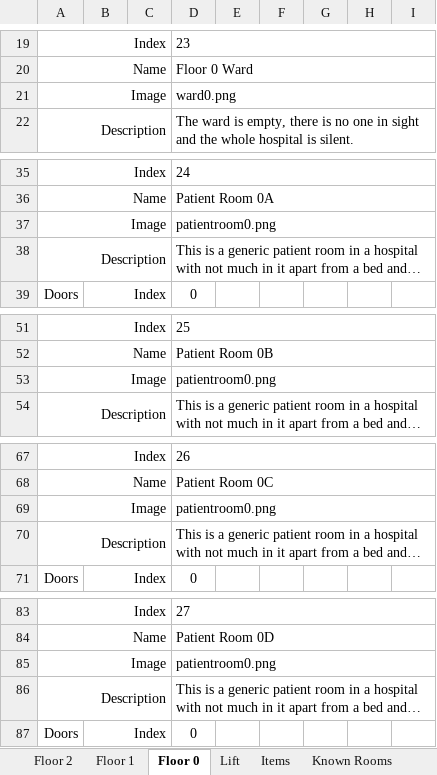
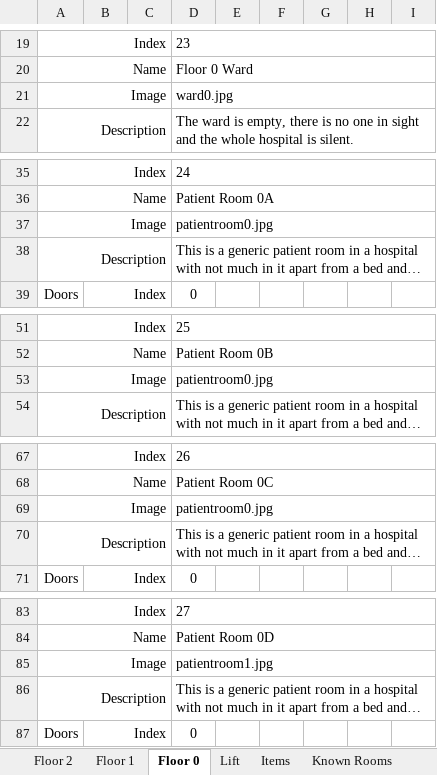
Before and after one commit to tobysmith568-university/AINT-151_Web_Game_Technologies, an Excel workbook: My Game.xlsx, sheet Floor 0, drawn as a sheet; only a part is shown, gaps mark what is left out; long unchanged cells end in …; values as stored, in another font and other column widths than the file's, no borders; the diff covers the shown part only; the diff names each change by its address in the sheet, - before the commit and + after, or states it on an @@ line.

```diff
--- a/My Game.xlsx (sheet Floor 0)
+++ b/My Game.xlsx (sheet Floor 0)
-D21: ward0.png
+D21: ward0.jpg
-D37: patientroom0.png
+D37: patientroom0.jpg
-D53: patientroom0.png
+D53: patientroom0.jpg
-D69: patientroom0.png
+D69: patientroom0.jpg
-D85: patientroom0.png
+D85: patientroom1.jpg
```
Also changed, not shown: 16 removed rows and 6 edited cells elsewhere in this sheet, sheet Floor 1, sheet Floor 2, sheet Lift.
